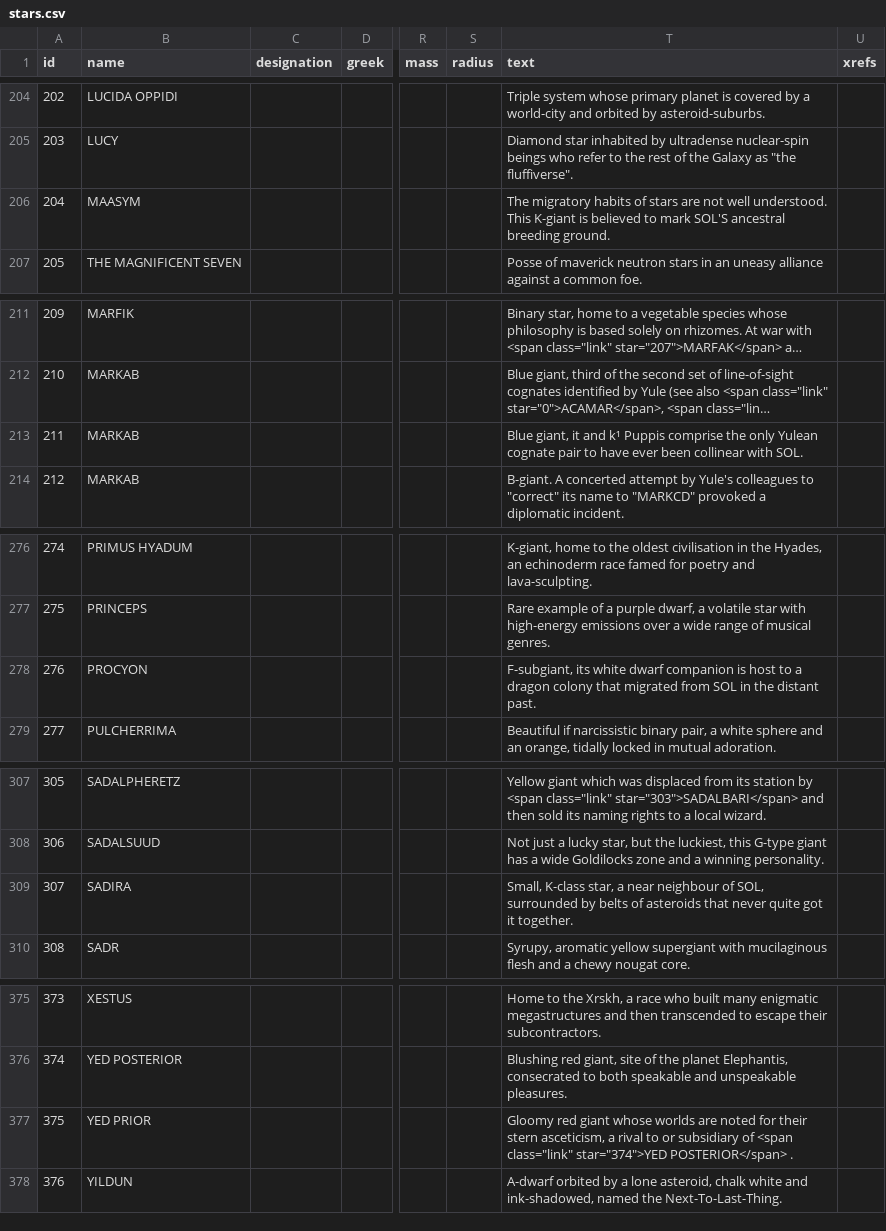
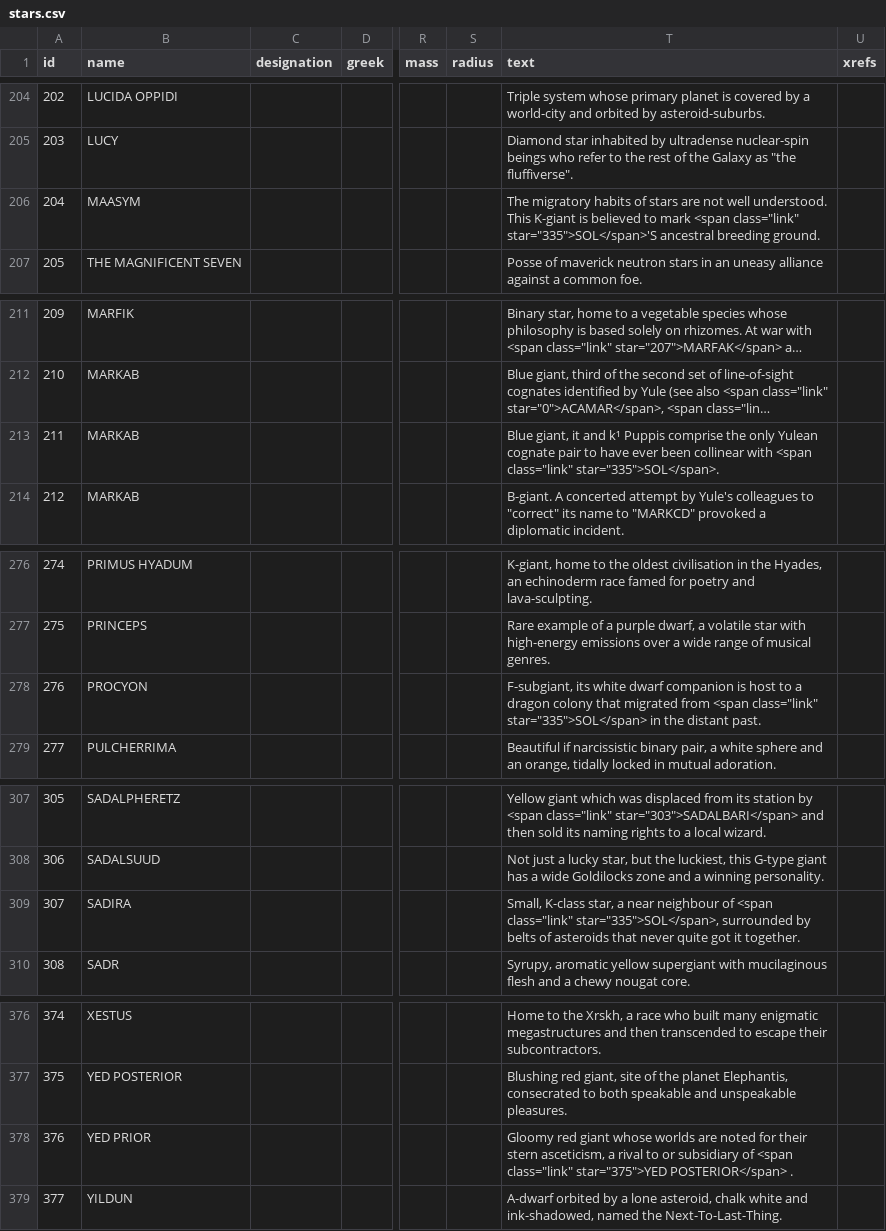
Before and after one commit to mayblue9/stellarum, a CSV file: Collating/stars.csv, drawn as a sheet; only a part is shown, gaps mark what is left out; long unchanged cells end in …; addresses are those after the commit; the diff covers the shown part only; the diff names each change by its address in the sheet, - before the commit and + after, or states it on an @@ line.

Commit message:
Added SOL to the list: used its location in the sky of Alpha Centauri for the coordinates. Tidied up the remaining broken links.

```diff
--- a/Collating/stars.csv
+++ b/Collating/stars.csv
-T206 (text): …to mark SOL'S ancestral breeding…
+T206 (text): …to mark <span class="link" star="335">SOL</span>'S ancestral breeding…
-T213 (text): …collinear with SOL.
+T213 (text): …collinear with <span class="link" star="335">SOL</span>.
-T278 (text): …migrated from SOL in the…
+T278 (text): …migrated from <span class="link" star="335">SOL</span> in the…
-T309 (text): …neighbour of SOL, surrounded by…
+T309 (text): …neighbour of <span class="link" star="335">SOL</span>, surrounded by…
@@ column A (id) renumbered from row 338 down @@
-T378 (text): …<span class="link" star="374">YED POSTERIOR</span> .
+T378 (text): …<span class="link" star="375">YED POSTERIOR</span> .
```
Also changed, not shown: 1 added row and 7 edited cells elsewhere in this file, Collating/star_parameters.csv, 7 other files.
